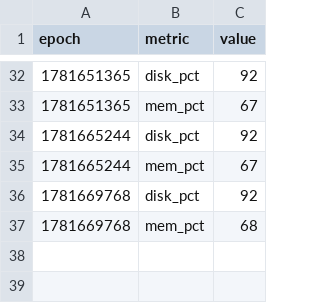
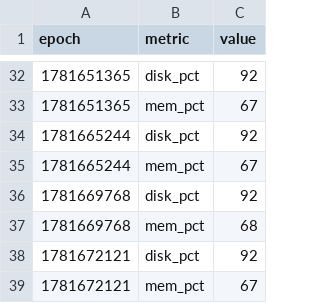
Before and after one commit to claude-monad/monad, a CSV file: logs/metrics-bigo-server.csv, drawn as a sheet; only a part is shown, gaps mark what is left out; the diff names each change by its address in the sheet, - before the commit and + after, or states it on an @@ line.

```diff
--- a/logs/metrics-bigo-server.csv
+++ b/logs/metrics-bigo-server.csv
+row 38: 1781672121 | disk_pct | 92
+row 39: 1781672121 | mem_pct | 67
```
Also changed, not shown: 1 other file.
